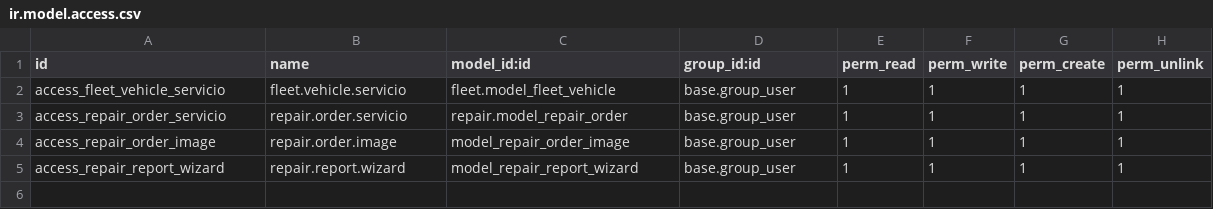
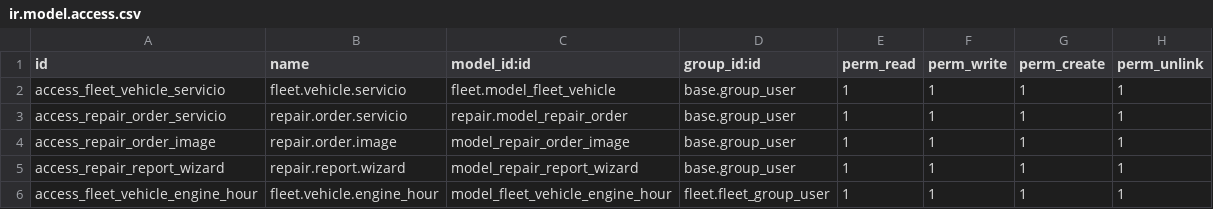
Before and after one commit to DevOpsMBAConsultings/servicio_reparacion, a CSV file: security/ir.model.access.csv, drawn as a sheet.

```diff
--- a/security/ir.model.access.csv
+++ b/security/ir.model.access.csv
@@ -5 +5,2 @@ access_repair_order_image,repair.order.image,model_repair_order_image,base.group
 access_repair_report_wizard,repair.report.wizard,model_repair_report_wizard,base.group_user,1,1,1,1
+access_fleet_vehicle_engine_hour,fleet.vehicle.engine_hour,model_fleet_vehicle_engine_hour,fleet.fleet_group_user,1,1,1,1
```
Also changed, not shown: 4 other files.
